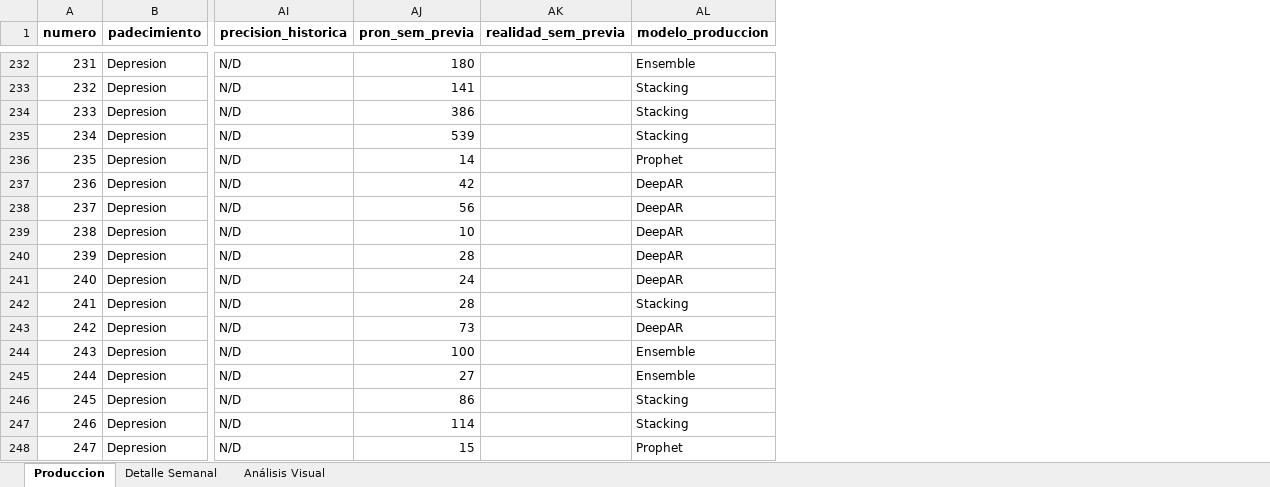
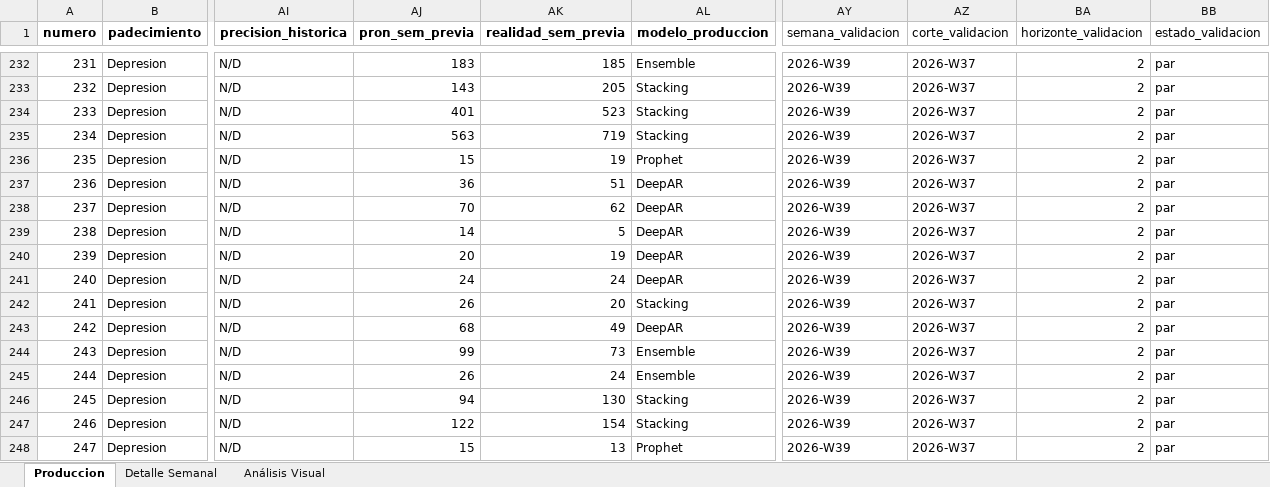
Before and after one commit to EpiForecastMX/EpiForecast-MX, an Excel workbook: reports/ProdDetails/tabla_333_modelos_produccion.xlsx, sheet Produccion, drawn as a sheet; only a part is shown, gaps mark what is left out; values as stored, in another font and other column widths than the file's, no borders; the diff covers the shown part only; the diff names each change by its address in the sheet, - before the commit and + after, or states it on an @@ line.

```diff
--- a/reports/ProdDetails/tabla_333_modelos_produccion.xlsx (sheet Produccion)
+++ b/reports/ProdDetails/tabla_333_modelos_produccion.xlsx (sheet Produccion)
+column AY (semana_validacion), rows 232-248: all 2026-W39
+column AZ (corte_validacion), rows 232-248: all 2026-W37
+column BA (horizonte_validacion), rows 232-248: all 2
+column BB (estado_validacion), rows 232-248: all par
-AJ232 (pron_sem_previa): 180
+AJ232 (pron_sem_previa): 183
-AK232 (realidad_sem_previa): (empty)
+AK232 (realidad_sem_previa): 185
-AJ233 (pron_sem_previa): 141
+AJ233 (pron_sem_previa): 143
-AK233 (realidad_sem_previa): (empty)
+AK233 (realidad_sem_previa): 205
-AJ234 (pron_sem_previa): 386
+AJ234 (pron_sem_previa): 401
-AK234 (realidad_sem_previa): (empty)
+AK234 (realidad_sem_previa): 523
-AJ235 (pron_sem_previa): 539
+AJ235 (pron_sem_previa): 563
-AK235 (realidad_sem_previa): (empty)
+AK235 (realidad_sem_previa): 719
-AJ236 (pron_sem_previa): 14
+AJ236 (pron_sem_previa): 15
-AK236 (realidad_sem_previa): (empty)
+AK236 (realidad_sem_previa): 19
-AJ237 (pron_sem_previa): 42
+AJ237 (pron_sem_previa): 36
-AK237 (realidad_sem_previa): (empty)
+AK237 (realidad_sem_previa): 51
-AJ238 (pron_sem_previa): 56
+AJ238 (pron_sem_previa): 70
-AK238 (realidad_sem_previa): (empty)
+AK238 (realidad_sem_previa): 62
-AJ239 (pron_sem_previa): 10
+AJ239 (pron_sem_previa): 14
-AK239 (realidad_sem_previa): (empty)
+AK239 (realidad_sem_previa): 5
-AJ240 (pron_sem_previa): 28
+AJ240 (pron_sem_previa): 20
-AK240 (realidad_sem_previa): (empty)
+AK240 (realidad_sem_previa): 19
-AK241 (realidad_sem_previa): (empty)
+AK241 (realidad_sem_previa): 24
-AJ242 (pron_sem_previa): 28
+AJ242 (pron_sem_previa): 26
-AK242 (realidad_sem_previa): (empty)
+AK242 (realidad_sem_previa): 20
-AJ243 (pron_sem_previa): 73
+AJ243 (pron_sem_previa): 68
-AK243 (realidad_sem_previa): (empty)
+AK243 (realidad_sem_previa): 49
-AJ244 (pron_sem_previa): 100
+AJ244 (pron_sem_previa): 99
-AK244 (realidad_sem_previa): (empty)
+AK244 (realidad_sem_previa): 73
-AJ245 (pron_sem_previa): 27
+AJ245 (pron_sem_previa): 26
-AK245 (realidad_sem_previa): (empty)
+AK245 (realidad_sem_previa): 24
-AJ246 (pron_sem_previa): 86
+AJ246 (pron_sem_previa): 94
-AK246 (realidad_sem_previa): (empty)
+AK246 (realidad_sem_previa): 130
-AJ247 (pron_sem_previa): 114
+AJ247 (pron_sem_previa): 122
-AK247 (realidad_sem_previa): (empty)
+AK247 (realidad_sem_previa): 154
-AK248 (realidad_sem_previa): (empty)
+AK248 (realidad_sem_previa): 13
```
Also changed, not shown: 443 edited cells elsewhere in this sheet, 4 other files.
